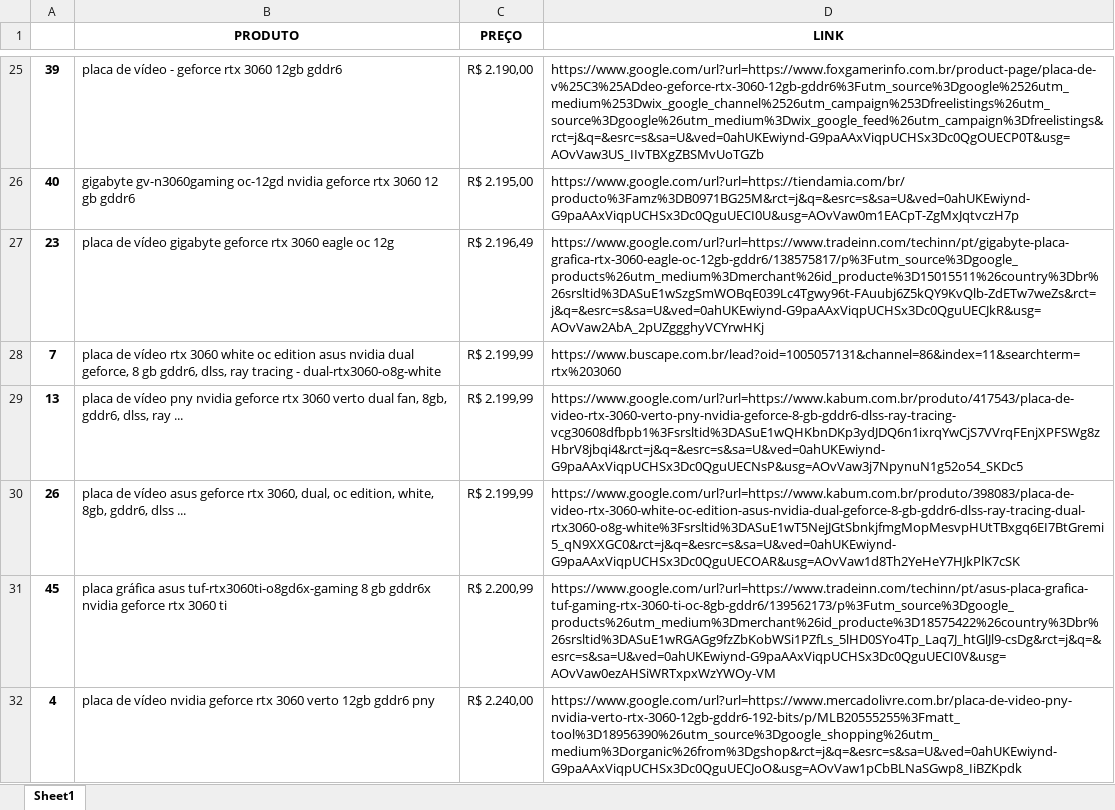
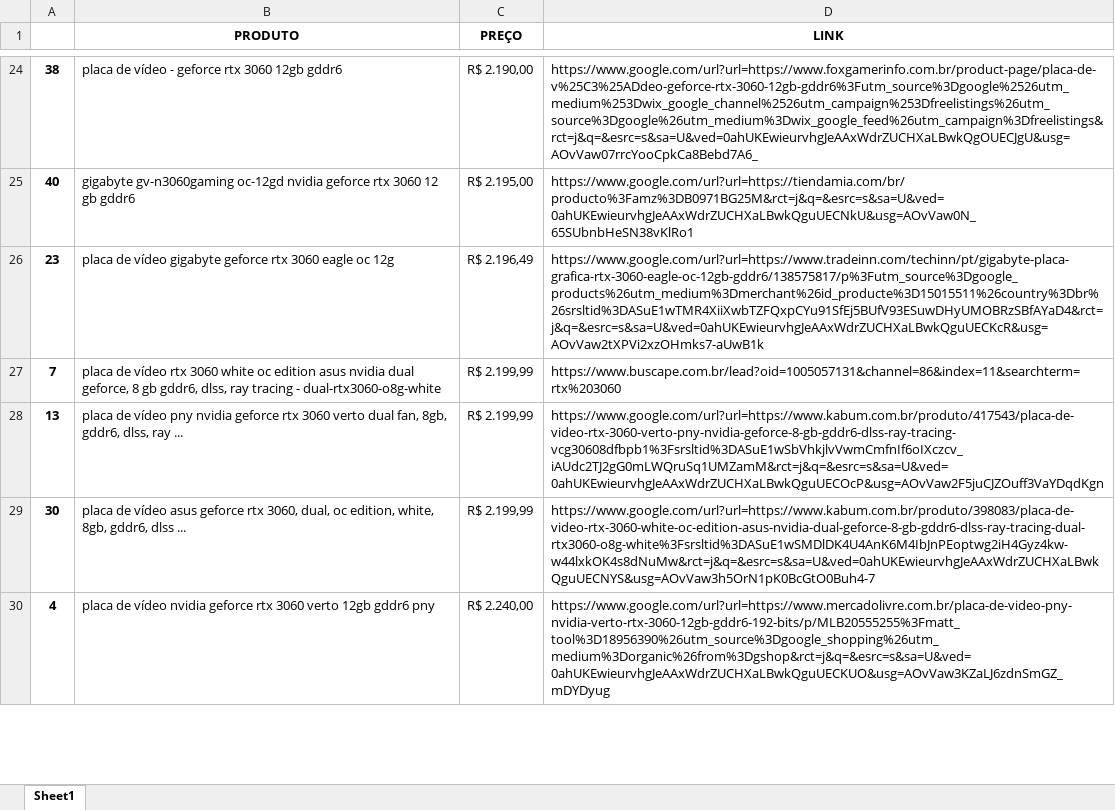
Before and after one commit to NicoArth-17/pesquisa_de_preco, an Excel workbook: PesquisarPreço/arquivos/resultados/rtx.xlsx, sheet Sheet1, drawn as a sheet; only a part is shown, gaps mark what is left out; values as stored, in another font and other column widths than the file's, no borders; removed rows and columns are numbered as before the commit, all else as after; the diff covers the shown part only; the diff names each change by its address in the sheet, - before the commit and + after, or states it on an @@ line.

```diff
--- a/PesquisarPreço/arquivos/resultados/rtx.xlsx (sheet Sheet1)
+++ b/PesquisarPreço/arquivos/resultados/rtx.xlsx (sheet Sheet1)
-A24: 39
+A24: 38
-D24 (LINK): https://www.google.com/url?url=https://www.foxgamerinfo.com.br/product-page/placa-de-v%25C3%25ADdeo-geforce-rtx-3060-12gb-gddr6%3Futm_source%3Dgoogle%2526utm_medium%253Dwix_google_channel%2526utm_campaign%253Dfreelistings%26utm_source%3Dgoogle%26utm_medium%3Dwix_google_feed%26utm_campaign%3Dfreelistings&rct=j&q=&esrc=s&sa=U&ved=0ahUKEwiynd-G9paAAxViqpUCHSx3Dc0QgOUECP0T&usg=AOvVaw3US_IIvTBXgZBSMvUoTGZb
+D24 (LINK): https://www.google.com/url?url=https://www.foxgamerinfo.com.br/product-page/placa-de-v%25C3%25ADdeo-geforce-rtx-3060-12gb-gddr6%3Futm_source%3Dgoogle%2526utm_medium%253Dwix_google_channel%2526utm_campaign%253Dfreelistings%26utm_source%3Dgoogle%26utm_medium%3Dwix_google_feed%26utm_campaign%3Dfreelistings&rct=j&q=&esrc=s&sa=U&ved=0ahUKEwieurvhgJeAAxWdrZUCHXaLBwkQgOUECJgU&usg=AOvVaw07rrcYooCpkCa8Bebd7A6_
-D25 (LINK): https://www.google.com/url?url=https://tiendamia.com/br/producto%3Famz%3DB0971BG25M&rct=j&q=&esrc=s&sa=U&ved=0ahUKEwiynd-G9paAAxViqpUCHSx3Dc0QguUECI0U&usg=AOvVaw0m1EACpT-ZgMxJqtvczH7p
+D25 (LINK): https://www.google.com/url?url=https://tiendamia.com/br/producto%3Famz%3DB0971BG25M&rct=j&q=&esrc=s&sa=U&ved=0ahUKEwieurvhgJeAAxWdrZUCHXaLBwkQguUECNkU&usg=AOvVaw0N_65SUbnbHeSN38vKlRo1
-D26 (LINK): https://www.google.com/url?url=https://www.tradeinn.com/techinn/pt/gigabyte-placa-grafica-rtx-3060-eagle-oc-12gb-gddr6/138575817/p%3Futm_source%3Dgoogle_products%26utm_medium%3Dmerchant%26id_producte%3D15015511%26country%3Dbr%26srsltid%3DASuE1wSzgSmWOBqE039Lc4Tgwy96t-FAuubj6Z5kQY9KvQlb-ZdETw7weZs&rct=j&q=&esrc=s&sa=U&ved=0ahUKEwiynd-G9paAAxViqpUCHSx3Dc0QguUECJkR&usg=AOvVaw2AbA_2pUZggghyVCYrwHKj
+D26 (LINK): https://www.google.com/url?url=https://www.tradeinn.com/techinn/pt/gigabyte-placa-grafica-rtx-3060-eagle-oc-12gb-gddr6/138575817/p%3Futm_source%3Dgoogle_products%26utm_medium%3Dmerchant%26id_producte%3D15015511%26country%3Dbr%26srsltid%3DASuE1wTMR4XiiXwbTZFQxpCYu91SfEj5BUfV93ESuwDHyUMOBRzSBfAYaD4&rct=j&q=&esrc=s&sa=U&ved=0ahUKEwieurvhgJeAAxWdrZUCHXaLBwkQguUECKcR&usg=AOvVaw2tXPVi2xzOHmks7-aUwB1k
-D28 (LINK): https://www.google.com/url?url=https://www.kabum.com.br/produto/417543/placa-de-video-rtx-3060-verto-pny-nvidia-geforce-8-gb-gddr6-dlss-ray-tracing-vcg30608dfbpb1%3Fsrsltid%3DASuE1wQHKbnDKp3ydJDQ6n1ixrqYwCjS7VVrqFEnjXPFSWg8zHbrV8jbqi4&rct=j&q=&esrc=s&sa=U&ved=0ahUKEwiynd-G9paAAxViqpUCHSx3Dc0QguUECNsP&usg=AOvVaw3j7NpynuN1g52o54_SKDc5
+D28 (LINK): https://www.google.com/url?url=https://www.kabum.com.br/produto/417543/placa-de-video-rtx-3060-verto-pny-nvidia-geforce-8-gb-gddr6-dlss-ray-tracing-vcg30608dfbpb1%3Fsrsltid%3DASuE1wSbVhkjlvVwmCmfnIf6oIXczcv_iAUdc2TJ2gG0mLWQruSq1UMZamM&rct=j&q=&esrc=s&sa=U&ved=0ahUKEwieurvhgJeAAxWdrZUCHXaLBwkQguUECOcP&usg=AOvVaw2F5juCJZOuff3VaYDqdKgn
-A29: 26
+A29: 30
-D29 (LINK): https://www.google.com/url?url=https://www.kabum.com.br/produto/398083/placa-de-video-rtx-3060-white-oc-edition-asus-nvidia-dual-geforce-8-gb-gddr6-dlss-ray-tracing-dual-rtx3060-o8g-white%3Fsrsltid%3DASuE1wT5NejJGtSbnkjfmgMopMesvpHUtTBxgq6EI7BtGremi5_qN9XXGC0&rct=j&q=&esrc=s&sa=U&ved=0ahUKEwiynd-G9paAAxViqpUCHSx3Dc0QguUECOAR&usg=AOvVaw1d8Th2YeHeY7HJkPlK7cSK
+D29 (LINK): https://www.google.com/url?url=https://www.kabum.com.br/produto/398083/placa-de-video-rtx-3060-white-oc-edition-asus-nvidia-dual-geforce-8-gb-gddr6-dlss-ray-tracing-dual-rtx3060-o8g-white%3Fsrsltid%3DASuE1wSMDlDK4U4AnK6M4IbJnPEoptwg2iH4Gyz4kw-w44lxkOK4s8dNuMw&rct=j&q=&esrc=s&sa=U&ved=0ahUKEwieurvhgJeAAxWdrZUCHXaLBwkQguUECNYS&usg=AOvVaw3h5OrN1pK0BcGtO0Buh4-7
-row 31: 45 | placa gráfica asus tuf-rtx3060ti-o8gd6x-gaming 8 gb gddr6x nvidia geforce rtx 3060 ti | R$ 2.200,99 | https://www.google.com/url?url=https://www.tradeinn.com/techinn/pt/asus-placa-grafica-tuf-gaming-rtx-3060-ti-oc-8gb-gddr6/139562173/p%3Futm_source%3Dgoogle_products%26utm_medium%3Dmerchant%26id_producte%3D18575422%26country%3Dbr%26srsltid%3DASuE1wRGAGg9fzZbKobWSi1PZfLs_5lHD0SYo4Tp_Laq7J_htGlJl9-csDg&rct=j&q=&esrc=s&sa=U&ved=0ahUKEwiynd-G9paAAxViqpUCHSx3Dc0QguUECI0V&usg=AOvVaw0ezAHSiWRTxpxWzYWOy-VM
-D30 (LINK): https://www.google.com/url?url=https://www.mercadolivre.com.br/placa-de-video-pny-nvidia-verto-rtx-3060-12gb-gddr6-192-bits/p/MLB20555255%3Fmatt_tool%3D18956390%26utm_source%3Dgoogle_shopping%26utm_medium%3Dorganic%26from%3Dgshop&rct=j&q=&esrc=s&sa=U&ved=0ahUKEwiynd-G9paAAxViqpUCHSx3Dc0QguUECJoO&usg=AOvVaw1pCbBLNaSGwp8_IiBZKpdk
+D30 (LINK): https://www.google.com/url?url=https://www.mercadolivre.com.br/placa-de-video-pny-nvidia-verto-rtx-3060-12gb-gddr6-192-bits/p/MLB20555255%3Fmatt_tool%3D18956390%26utm_source%3Dgoogle_shopping%26utm_medium%3Dorganic%26from%3Dgshop&rct=j&q=&esrc=s&sa=U&ved=0ahUKEwieurvhgJeAAxWdrZUCHXaLBwkQguUECKUO&usg=AOvVaw3KZaLJ6zdnSmGZ_mDYDyug
```
Also changed, not shown: 5 added rows, 5 removed rows and 52 edited cells elsewhere in this sheet, PesquisarPreço/arquivos/resultados/iphone.xlsx, 1 other file.
